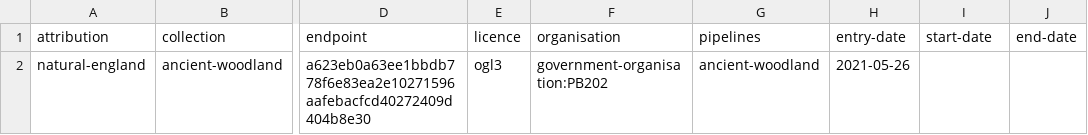
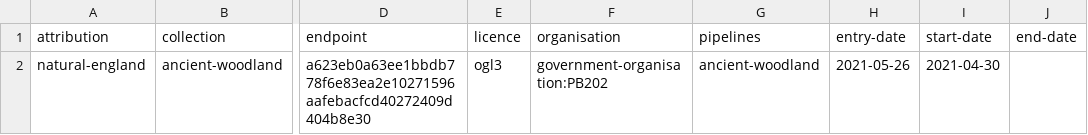
Before and after one commit to digital-land/ancient-woodland-collection, a CSV file: collection/source.csv, drawn as a sheet; only a part is shown, gaps mark what is left out; the diff names each change by its address in the sheet, - before the commit and + after, or states it on an @@ line.

Commit message:
Added start-date from data.gov.uk

```diff
--- a/collection/source.csv
+++ b/collection/source.csv
-I2 (start-date): (empty)
+I2 (start-date): 2021-04-30
```
